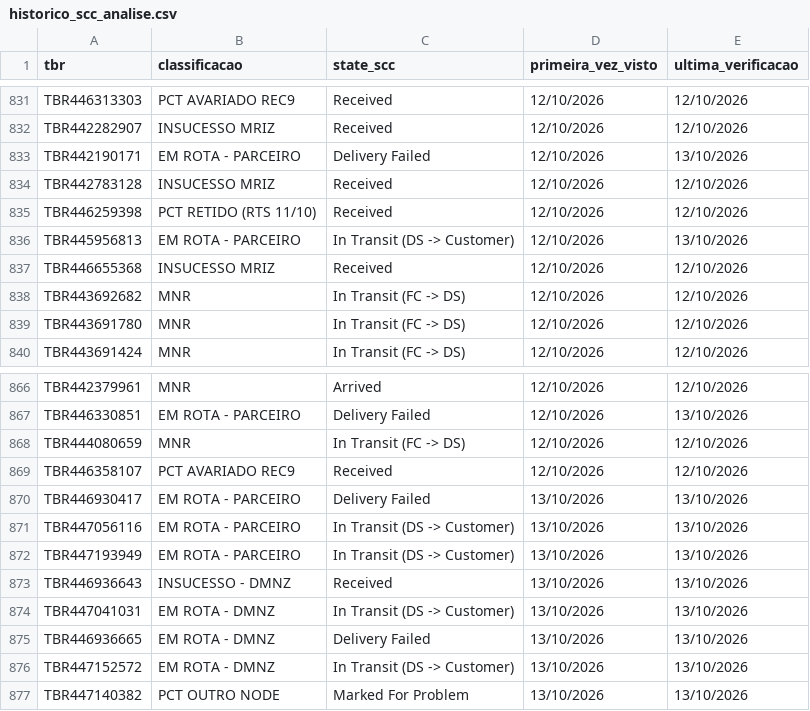
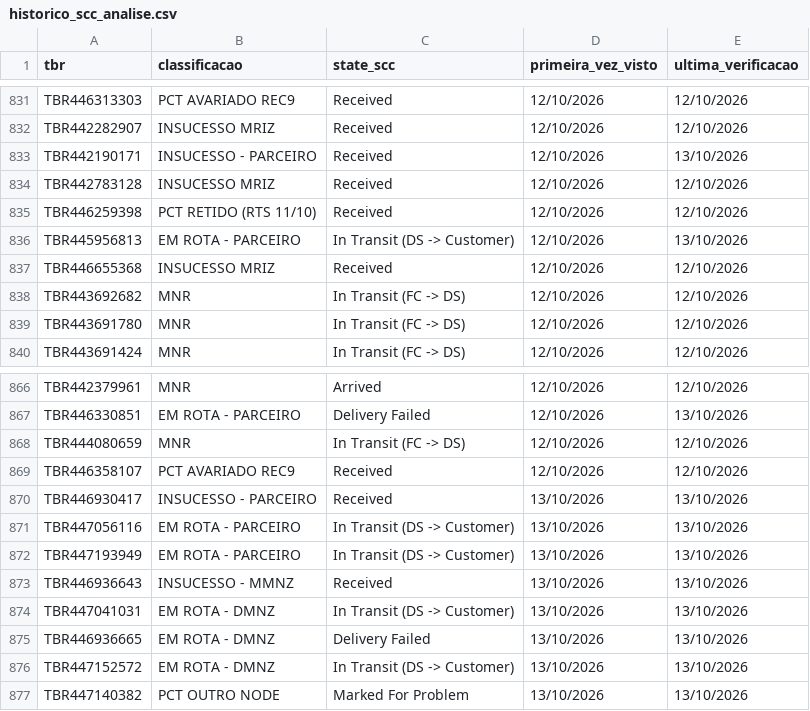
Before and after one commit to samuelgcomercial-tech/painel-operacao-dmnz-amxl, a CSV file: dados_nodes/LRN9/historico_scc_analise.csv, drawn as a sheet; only a part is shown, gaps mark what is left out.

Commit message:
Atualiza State Finalizador de 3 TBR(s)

```diff
--- a/dados_nodes/LRN9/historico_scc_analise.csv
+++ b/dados_nodes/LRN9/historico_scc_analise.csv
@@ -832,3 +832,3 @@ TBR446313303,PCT AVARIADO REC9,Received,12/10/2026,12/10/2026
 TBR442282907,INSUCESSO MRIZ,Received,12/10/2026,12/10/2026
-TBR442190171,EM ROTA - PARCEIRO,Delivery Failed,12/10/2026,13/10/2026
+TBR442190171,INSUCESSO - PARCEIRO,Received,12/10/2026,13/10/2026
 TBR442783128,INSUCESSO MRIZ,Received,12/10/2026,12/10/2026
@@ -869,6 +869,6 @@ TBR444080659,MNR,In Transit (FC -> DS),12/10/2026,12/10/2026
 TBR446358107,PCT AVARIADO REC9,Received,12/10/2026,12/10/2026
-TBR446930417,EM ROTA - PARCEIRO,Delivery Failed,13/10/2026,13/10/2026
+TBR446930417,INSUCESSO - PARCEIRO,Received,13/10/2026,13/10/2026
 TBR447056116,EM ROTA - PARCEIRO,In Transit (DS -> Customer),13/10/2026,13/10/2026
 TBR447193949,EM ROTA - PARCEIRO,In Transit (DS -> Customer),13/10/2026,13/10/2026
-TBR446936643,INSUCESSO - DMNZ,Received,13/10/2026,13/10/2026
+TBR446936643,INSUCESSO - MMNZ,Received,13/10/2026,13/10/2026
 TBR447041031,EM ROTA - DMNZ,In Transit (DS -> Customer),13/10/2026,13/10/2026
```
